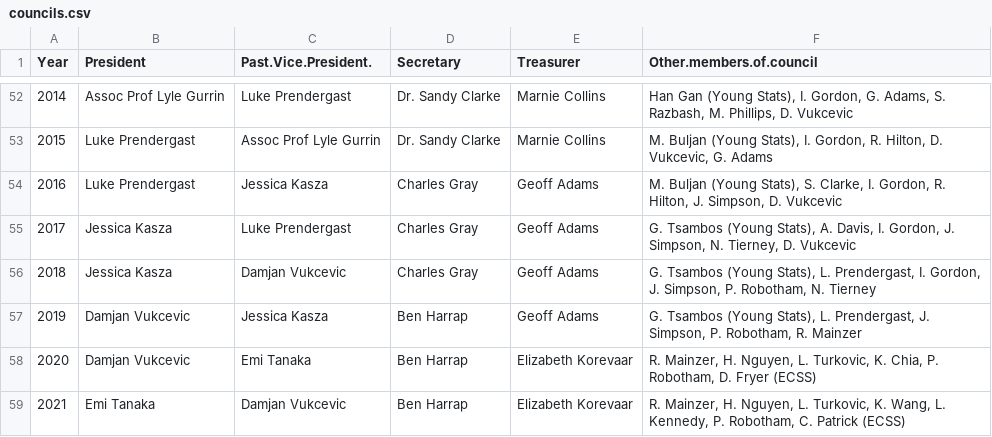
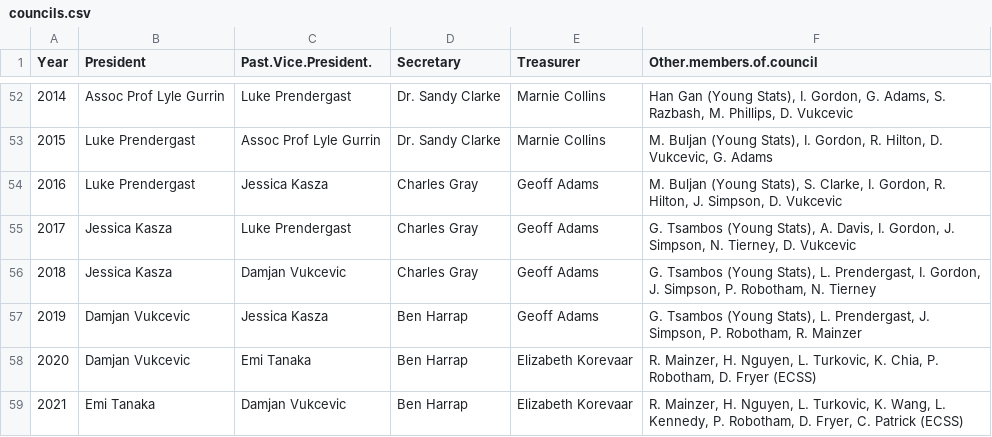
Before and after one commit to StatSocAus/vic, a CSV file: data/councils.csv, drawn as a sheet; only a part is shown, gaps mark what is left out; the diff names each change by its address in the sheet, - before the commit and + after, or states it on an @@ line.

Commit message:
council data was incomplete for 2021??

```diff
--- a/data/councils.csv
+++ b/data/councils.csv
-F59 (Other.members.of.council): …P. Robotham, C. Patrick…
+F59 (Other.members.of.council): …P. Robotham, D. Fryer, C. Patrick…
```
Also changed, not shown: 1 other file.
